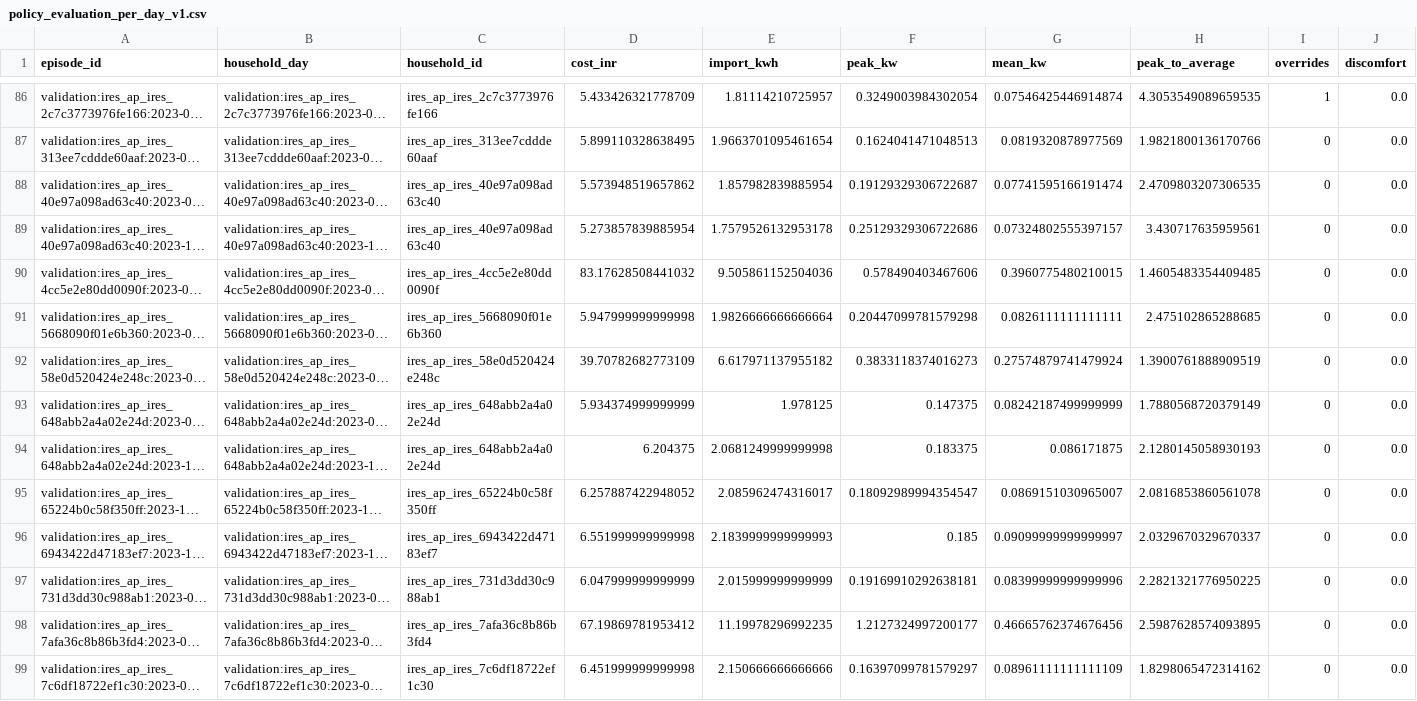
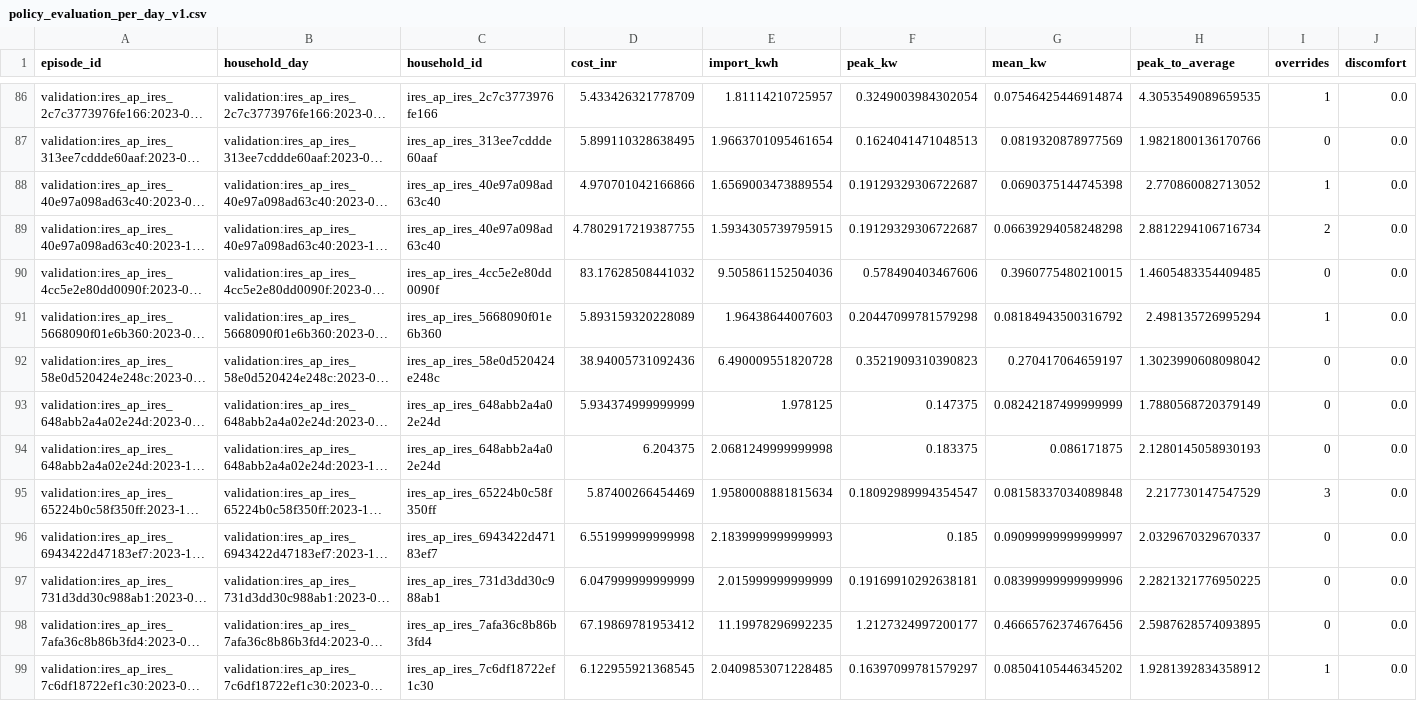
Before and after one commit to Jadephoenix05/SHARP-HEMS, a CSV file: reports/policy_evaluation_per_day_v1.csv, drawn as a sheet; only a part is shown, gaps mark what is left out; long unchanged cells end in …; the diff covers the shown part only; the diff names each change by its address in the sheet, - before the commit and + after, or states it on an @@ line.

```diff
--- a/reports/policy_evaluation_per_day_v1.csv
+++ b/reports/policy_evaluation_per_day_v1.csv
-D88 (cost_inr): 5.573948519657862
+D88 (cost_inr): 4.970701042166866
-E88 (import_kwh): 1.857982839885954
+E88 (import_kwh): 1.6569003473889554
-G88 (mean_kw): 0.07741595166191474
+G88 (mean_kw): 0.0690375144745398
-H88 (peak_to_average): 2.4709803207306535
+H88 (peak_to_average): 2.770860082713052
-I88 (overrides): 0
+I88 (overrides): 1
-D89 (cost_inr): 5.273857839885954
+D89 (cost_inr): 4.7802917219387755
-E89 (import_kwh): 1.7579526132953178
+E89 (import_kwh): 1.5934305739795915
-F89 (peak_kw): 0.25129329306722686
+F89 (peak_kw): 0.19129329306722687
-G89 (mean_kw): 0.07324802555397157
+G89 (mean_kw): 0.06639294058248298
-H89 (peak_to_average): 3.430717635959561
+H89 (peak_to_average): 2.8812294106716734
-I89 (overrides): 0
+I89 (overrides): 2
-D91 (cost_inr): 5.947999999999998
+D91 (cost_inr): 5.893159320228089
-E91 (import_kwh): 1.9826666666666664
+E91 (import_kwh): 1.96438644007603
-G91 (mean_kw): 0.0826111111111111
+G91 (mean_kw): 0.08184943500316792
-H91 (peak_to_average): 2.475102865288685
+H91 (peak_to_average): 2.498135726995294
-I91 (overrides): 0
+I91 (overrides): 1
-D92 (cost_inr): 39.70782682773109
+D92 (cost_inr): 38.94005731092436
-E92 (import_kwh): 6.617971137955182
+E92 (import_kwh): 6.490009551820728
-F92 (peak_kw): 0.3833118374016273
+F92 (peak_kw): 0.3521909310390823
-G92 (mean_kw): 0.27574879741479924
+G92 (mean_kw): 0.270417064659197
-H92 (peak_to_average): 1.3900761888909519
+H92 (peak_to_average): 1.3023990608098042
-D95 (cost_inr): 6.257887422948052
+D95 (cost_inr): 5.87400266454469
-E95 (import_kwh): 2.085962474316017
+E95 (import_kwh): 1.9580008881815634
-G95 (mean_kw): 0.0869151030965007
+G95 (mean_kw): 0.08158337034089848
-H95 (peak_to_average): 2.0816853860561078
+H95 (peak_to_average): 2.217730147547529
-I95 (overrides): 0
+I95 (overrides): 3
-D99 (cost_inr): 6.451999999999998
+D99 (cost_inr): 6.122955921368545
-E99 (import_kwh): 2.150666666666666
+E99 (import_kwh): 2.0409853071228485
-G99 (mean_kw): 0.08961111111111109
+G99 (mean_kw): 0.08504105446345202
-H99 (peak_to_average): 1.8298065472314162
+H99 (peak_to_average): 1.9281392834358912
-I99 (overrides): 0
+I99 (overrides): 1
```
Also changed, not shown: 56 edited cells elsewhere in this file, 7 other files.
